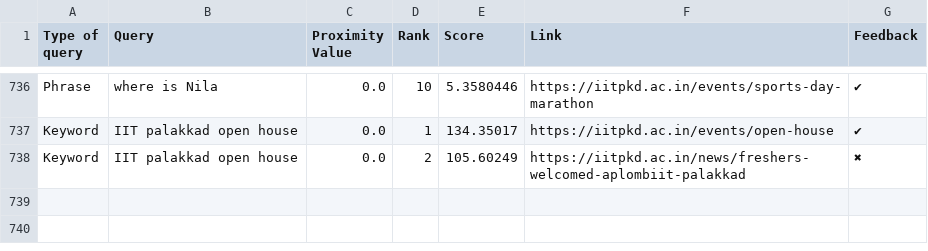
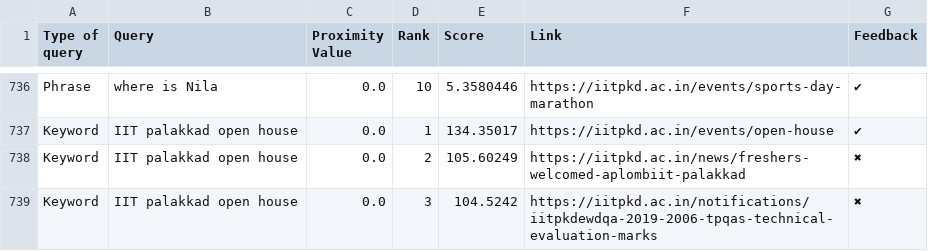
Before and after one commit to Yagneshv1/btp, a CSV file: evaluation_results.csv, drawn as a sheet; only a part is shown, gaps mark what is left out; the diff names each change by its address in the sheet, - before the commit and + after, or states it on an @@ line.

Commit message:
Update CSV file

```diff
--- a/evaluation_results.csv
+++ b/evaluation_results.csv
+row 739: Keyword | IIT palakkad open house | 0.0 | 3 | 104.5242 | https://iitpkd.ac.in/notifications/iitpkdewdqa-2019-2006-tpqas-technical-evaluation-marks | ✖
```
